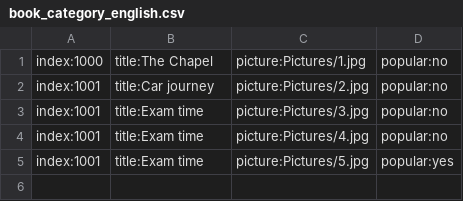
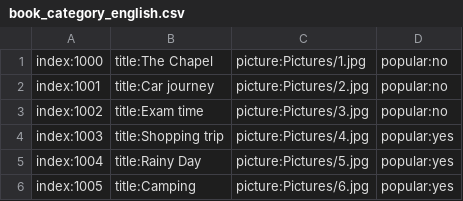
Before and after one commit to ghnaruto/book_paradise, a CSV file: book_category_english.csv, drawn as a sheet.

Commit message:
Update book_category_english.csv

```diff
--- a/book_category_english.csv
+++ b/book_category_english.csv
@@ -2,4 +2,5 @@ index:1000,title:The Chapel,picture:Pictures/1.jpg,popular:no
 index:1001,title:Car journey,picture:Pictures/2.jpg,popular:no
-index:1001,title:Exam time,picture:Pictures/3.jpg,popular:no
-index:1001,title:Exam time,picture:Pictures/4.jpg,popular:no
-index:1001,title:Exam time,picture:Pictures/5.jpg,popular:yes
+index:1002,title:Exam time,picture:Pictures/3.jpg,popular:no
+index:1003,title:Shopping trip,picture:Pictures/4.jpg,popular:yes
+index:1004,title:Rainy Day,picture:Pictures/5.jpg,popular:yes
+index:1005,title:Camping,picture:Pictures/6.jpg,popular:yes
```
